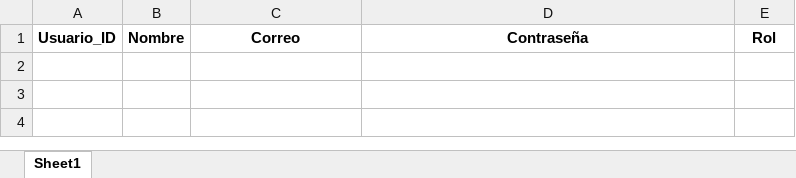
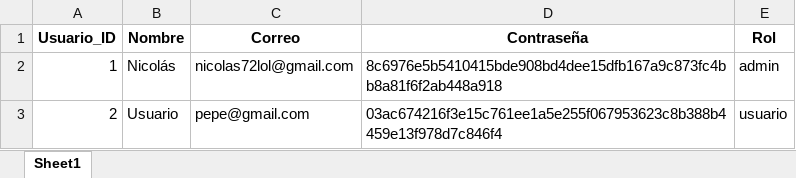
Before and after one commit to Mercodn/Comunicaciondedatos, an Excel workbook: usuarios.xlsx, sheet Sheet1, drawn as a sheet; values as stored, in another font and other column widths than the file's, no borders; the diff names each change by its address in the sheet, - before the commit and + after, or states it on an @@ line.

```diff
--- a/usuarios.xlsx (sheet Sheet1)
+++ b/usuarios.xlsx (sheet Sheet1)
+row 2: 1 | Nicolás | nicolas72lol@gmail.com | 8c6976e5b5410415bde908bd4dee15dfb167a9c873fc4bb8a81f6f2ab448a918 | admin
+row 3: 2 | Usuario | pepe@gmail.com | 03ac674216f3e15c761ee1a5e255f067953623c8b388b4459e13f978d7c846f4 | usuario
```
Also changed, not shown: reportes.xlsx, 4 other files.
